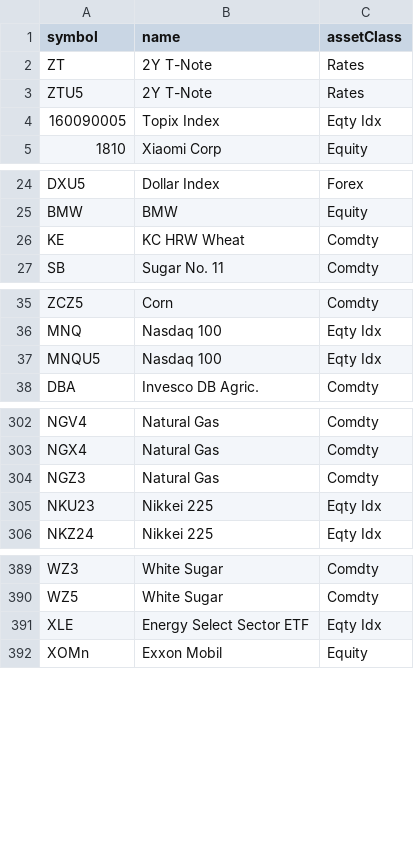
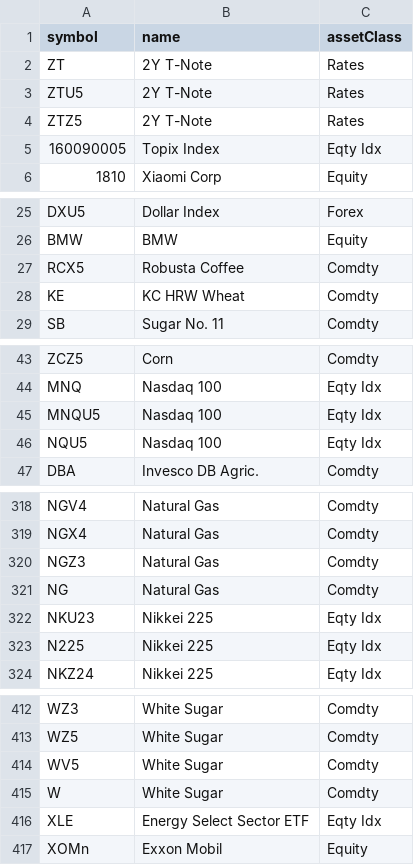
Before and after one commit to foscoa/Qcore, a CSV file: Q_Pareto_Transaction_History_DEV/Data/mapping/symbol_mapping.csv, drawn as a sheet; only a part is shown, gaps mark what is left out; the diff covers the shown part only; the diff names each change by its address in the sheet, - before the commit and + after, or states it on an @@ line.

```diff
--- a/Q_Pareto_Transaction_History_DEV/Data/mapping/symbol_mapping.csv
+++ b/Q_Pareto_Transaction_History_DEV/Data/mapping/symbol_mapping.csv
+row 4: ZTZ5 | 2Y T-Note | Rates
+row 27: RCX5 | Robusta Coffee | Comdty
+row 46: NQU5 | Nasdaq 100 | Eqty Idx
+row 321: NG | Natural Gas | Comdty
+row 323: N225 | Nikkei 225 | Eqty Idx
+row 414: WV5 | White Sugar | Comdty
+row 415: W | White Sugar | Comdty
```
Also changed, not shown: 18 added rows elsewhere in this file, Q_Pareto_Transaction_History_DEV/Data/NAV_In_Base_FA.csv, Q_Pareto_Transaction_History_DEV/Data/YDAY_mkt_price_FA.csv, 19 other files.
